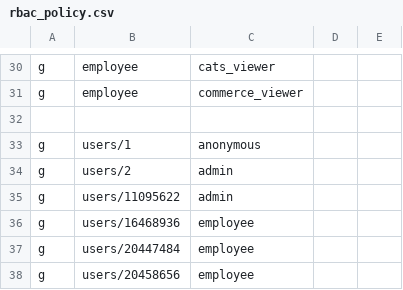
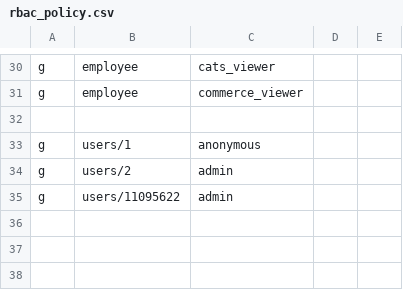
Before and after one commit to adeira/abacus, a CSV file: server/src/auth/rbac_policy.csv, drawn as a sheet; only a part is shown, gaps mark what is left out; the diff names each change by its address in the sheet, - before the commit and + after, or states it on an @@ line.

Commit message:
Abacus: update RBAC policy
adeira-source-id: 4ac94f3d4ec2181e35cc1ae7fb6bf4039f4ee81f

```diff
--- a/server/src/auth/rbac_policy.csv
+++ b/server/src/auth/rbac_policy.csv
-row 36: g | users/16468936 | employee
-row 37: g | users/20447484 | employee
-row 38: g | users/20458656 | employee
```
